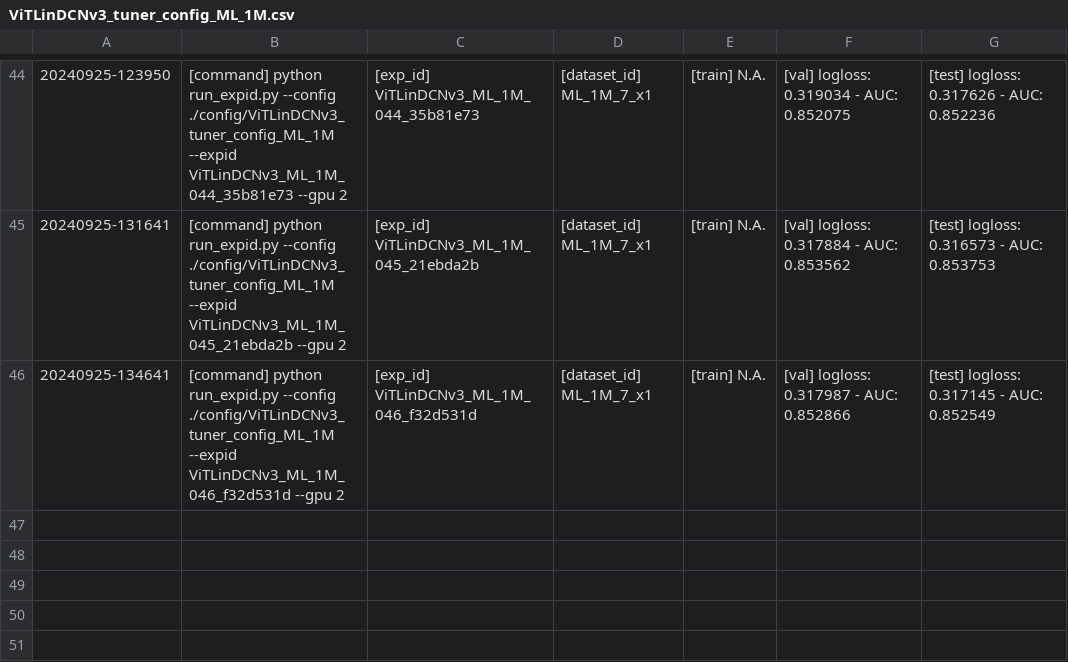
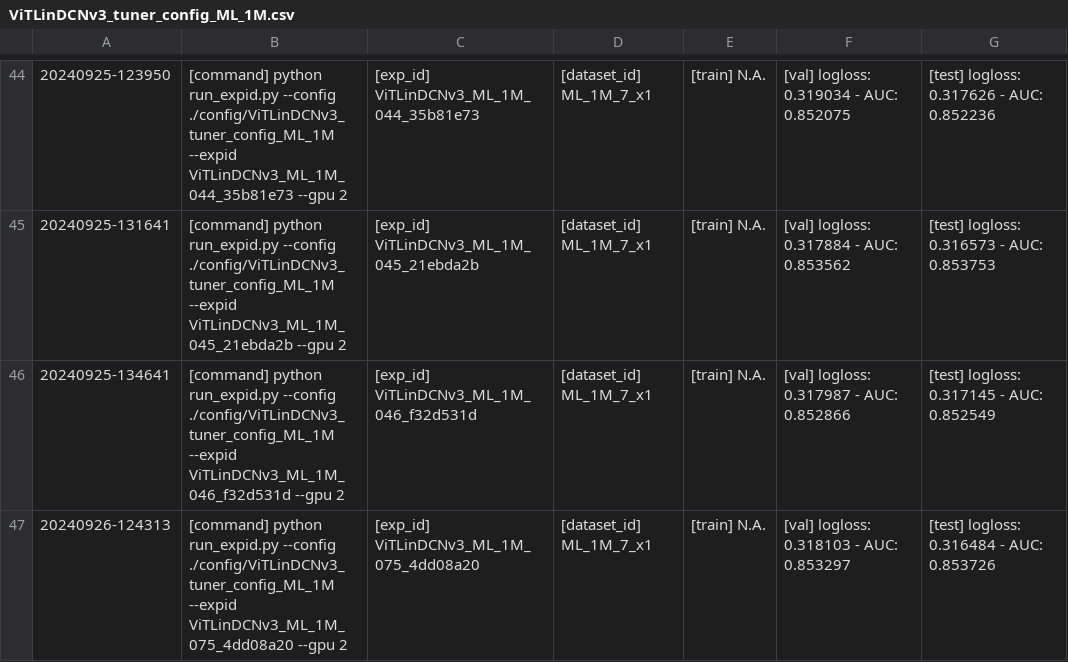
Before and after one commit to bw-99/scv, a CSV file: ViTLinDCNv3_tuner_config_ML_1M.csv, drawn as a sheet; only a part is shown, gaps mark what is left out; the diff names each change by its address in the sheet, - before the commit and + after, or states it on an @@ line.

Commit message:
vitlin ml1m

```diff
--- a/ViTLinDCNv3_tuner_config_ML_1M.csv
+++ b/ViTLinDCNv3_tuner_config_ML_1M.csv
+row 47: 20240926-124313 | [command] python run_expid.py --config ./config/ViTLinDCNv3_tuner_config_ML_1M --expid ViTLinDCNv3_ML_1M_075_4dd08a20 --gpu 2 | [exp_id] ViTLinDCNv3_ML_1M_075_4dd08a20 | [dataset_id] ML_1M_7_x1 | [train] N.A. | [val] logloss: 0.318103 - AUC: 0.853297 | [test] logloss: 0.316484 - AUC: 0.853726
```
